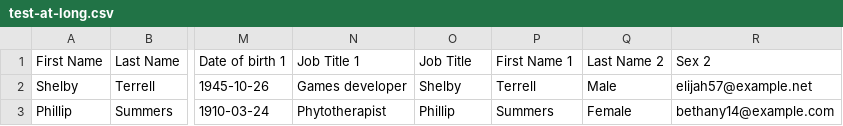
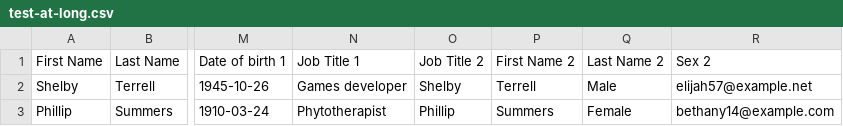
Before and after one commit to amitht18/dice-game, a CSV file: test-at-long.csv, drawn as a sheet; only a part is shown, gaps mark what is left out; the diff names each change by its address in the sheet, - before the commit and + after, or states it on an @@ line.

Commit message:
Update test-at-long.csv

```diff
--- a/test-at-long.csv
+++ b/test-at-long.csv
-O1: Job Title
+O1: Job Title 2
-P1: First Name 1
+P1: First Name 2
```
